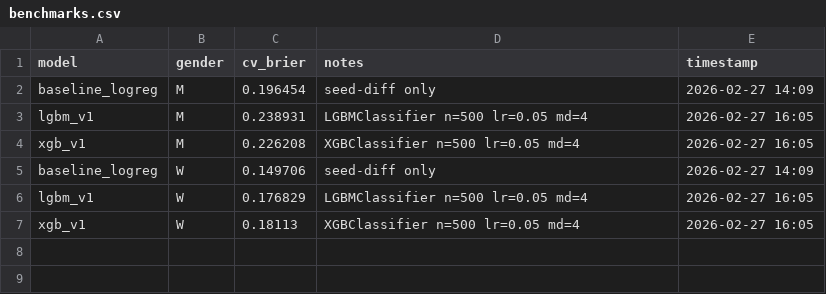
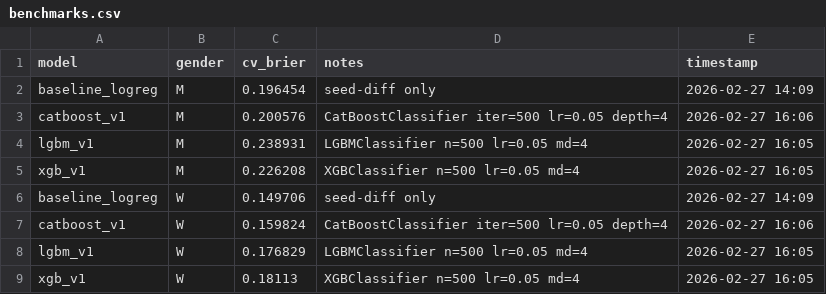
Before and after one commit to Smooth-Cactus0/march-machine-learning-mania-2026, a CSV file: results/benchmarks.csv, drawn as a sheet.

```diff
--- a/results/benchmarks.csv
+++ b/results/benchmarks.csv
@@ -2,2 +2,3 @@ model,gender,cv_brier,notes,timestamp
 baseline_logreg,M,0.196454,seed-diff only,2026-02-27 14:09
+catboost_v1,M,0.200576,CatBoostClassifier iter=500 lr=0.05 depth=4,2026-02-27 16:06
 lgbm_v1,M,0.238931,LGBMClassifier n=500 lr=0.05 md=4,2026-02-27 16:05
@@ -5,2 +6,3 @@ xgb_v1,M,0.226208,XGBClassifier n=500 lr=0.05 md=4,2026-02-27 16:05
 baseline_logreg,W,0.149706,seed-diff only,2026-02-27 14:09
+catboost_v1,W,0.159824,CatBoostClassifier iter=500 lr=0.05 depth=4,2026-02-27 16:06
 lgbm_v1,W,0.176829,LGBMClassifier n=500 lr=0.05 md=4,2026-02-27 16:05
```
Also changed, not shown: 2 other files.
